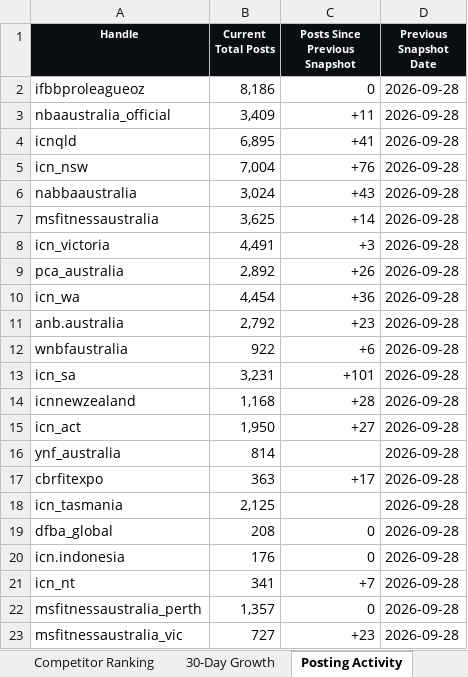
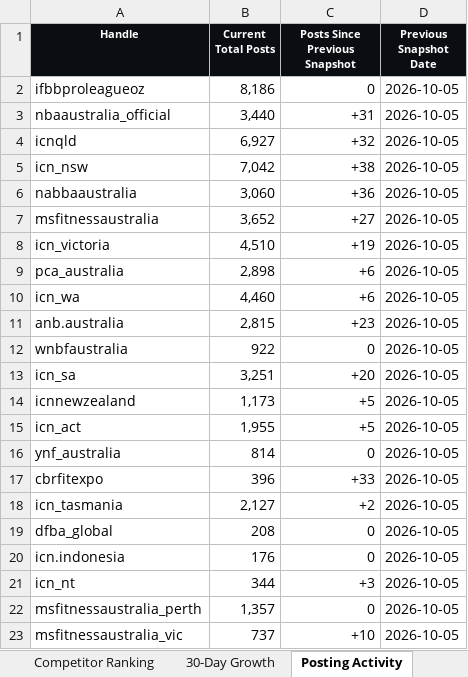
Before and after one commit to tokipaulo19/arsc-instagram-benchmarking, an Excel workbook: data/NBA_Competitor_Report_Latest.xlsx, sheet Posting Activity, drawn as a sheet; values as stored, in another font and other column widths than the file's, no borders; the diff names each change by its address in the sheet, - before the commit and + after, or states it on an @@ line.

```diff
--- a/data/NBA_Competitor_Report_Latest.xlsx (sheet Posting Activity)
+++ b/data/NBA_Competitor_Report_Latest.xlsx (sheet Posting Activity)
-D2:D23 (Previous Snapshot Date): 2026-09-28
+D2:D23 (Previous Snapshot Date): 2026-10-05
-B3 (Current Total Posts): 3,409
+B3 (Current Total Posts): 3,440
-C3 (Posts Since Previous Snapshot): +11
+C3 (Posts Since Previous Snapshot): +31
-B4 (Current Total Posts): 6,895
+B4 (Current Total Posts): 6,927
-C4 (Posts Since Previous Snapshot): +41
+C4 (Posts Since Previous Snapshot): +32
-B5 (Current Total Posts): 7,004
+B5 (Current Total Posts): 7,042
-C5 (Posts Since Previous Snapshot): +76
+C5 (Posts Since Previous Snapshot): +38
-B6 (Current Total Posts): 3,024
+B6 (Current Total Posts): 3,060
-C6 (Posts Since Previous Snapshot): +43
+C6 (Posts Since Previous Snapshot): +36
-B7 (Current Total Posts): 3,625
+B7 (Current Total Posts): 3,652
-C7 (Posts Since Previous Snapshot): +14
+C7 (Posts Since Previous Snapshot): +27
-B8 (Current Total Posts): 4,491
+B8 (Current Total Posts): 4,510
-C8 (Posts Since Previous Snapshot): +3
+C8 (Posts Since Previous Snapshot): +19
-B9 (Current Total Posts): 2,892
+B9 (Current Total Posts): 2,898
-C9 (Posts Since Previous Snapshot): +26
+C9 (Posts Since Previous Snapshot): +6
-B10 (Current Total Posts): 4,454
+B10 (Current Total Posts): 4,460
-C10 (Posts Since Previous Snapshot): +36
+C10 (Posts Since Previous Snapshot): +6
-B11 (Current Total Posts): 2,792
+B11 (Current Total Posts): 2,815
-C12 (Posts Since Previous Snapshot): +6
+C12 (Posts Since Previous Snapshot): 0
-B13 (Current Total Posts): 3,231
+B13 (Current Total Posts): 3,251
-C13 (Posts Since Previous Snapshot): +101
+C13 (Posts Since Previous Snapshot): +20
-B14 (Current Total Posts): 1,168
+B14 (Current Total Posts): 1,173
-C14 (Posts Since Previous Snapshot): +28
+C14 (Posts Since Previous Snapshot): +5
-B15 (Current Total Posts): 1,950
+B15 (Current Total Posts): 1,955
-C15 (Posts Since Previous Snapshot): +27
+C15 (Posts Since Previous Snapshot): +5
-C16 (Posts Since Previous Snapshot): (empty)
+C16 (Posts Since Previous Snapshot): 0
-B17 (Current Total Posts): 363
+B17 (Current Total Posts): 396
-C17 (Posts Since Previous Snapshot): +17
+C17 (Posts Since Previous Snapshot): +33
-B18 (Current Total Posts): 2,125
+B18 (Current Total Posts): 2,127
-C18 (Posts Since Previous Snapshot): (empty)
+C18 (Posts Since Previous Snapshot): +2
-B21 (Current Total Posts): 341
+B21 (Current Total Posts): 344
-C21 (Posts Since Previous Snapshot): +7
+C21 (Posts Since Previous Snapshot): +3
-B23 (Current Total Posts): 727
+B23 (Current Total Posts): 737
-C23 (Posts Since Previous Snapshot): +23
+C23 (Posts Since Previous Snapshot): +10
```
Also changed, not shown: sheet 30-Day Growth, sheet Competitor Ranking, sheet History, sheet Report, sheet Issues, hidden cells, 3 other files.
